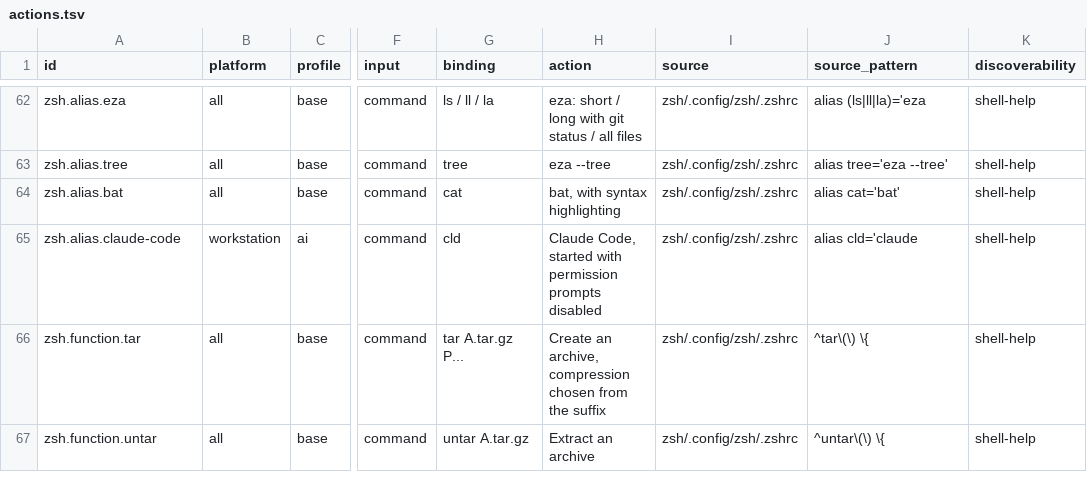
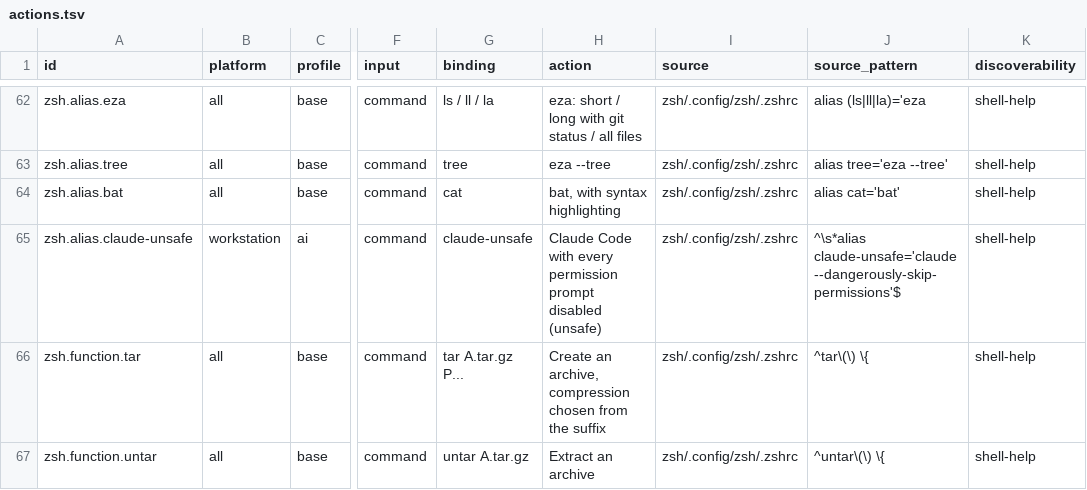
Before and after one commit to KasperElbo/dotfiles, a TSV file: config/actions.tsv, drawn as a sheet; only a part is shown, gaps mark what is left out; the diff names each change by its address in the sheet, - before the commit and + after, or states it on an @@ line.

```diff
--- a/config/actions.tsv
+++ b/config/actions.tsv
-A65 (id): zsh.alias.claude-code
+A65 (id): zsh.alias.claude-unsafe
-G65 (binding): cld
+G65 (binding): claude-unsafe
-H65 (action): Claude Code, started with permission prompts disabled
+H65 (action): Claude Code with every permission prompt disabled (unsafe)
-J65 (source_pattern): alias cld='claude
+J65 (source_pattern): ^\s*alias claude-unsafe='claude --dangerously-skip-permissions'$
```
Also changed, not shown: 7 other files.
